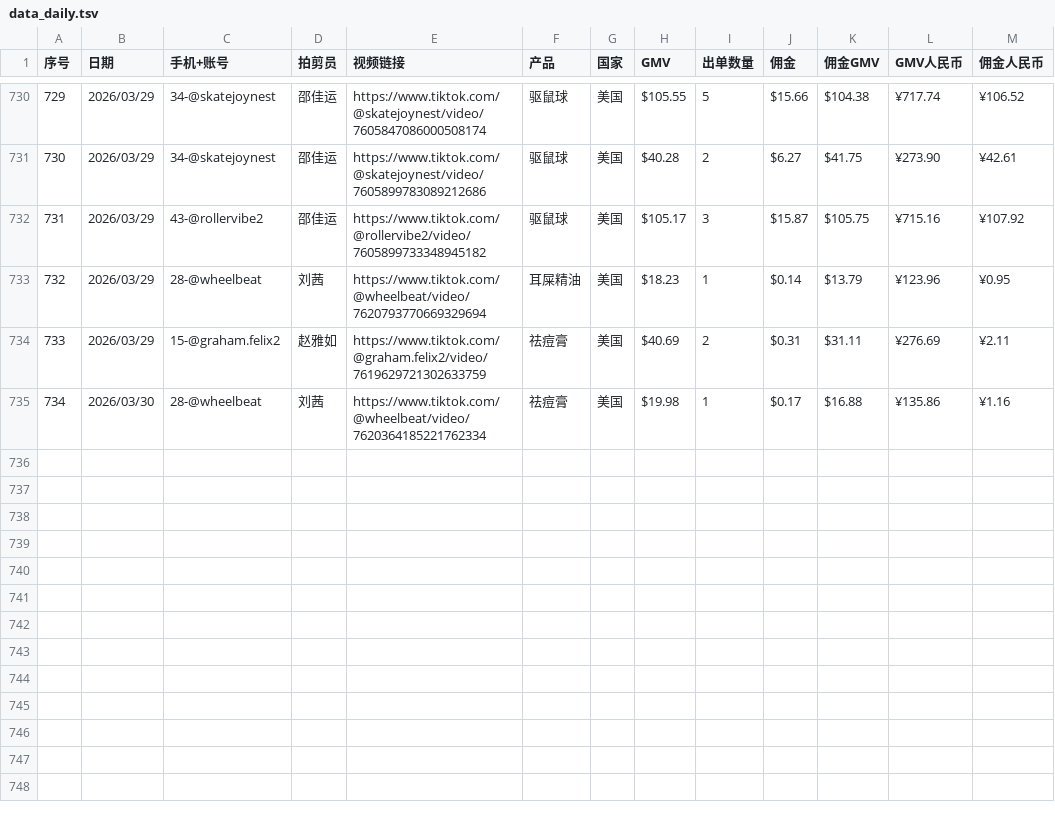
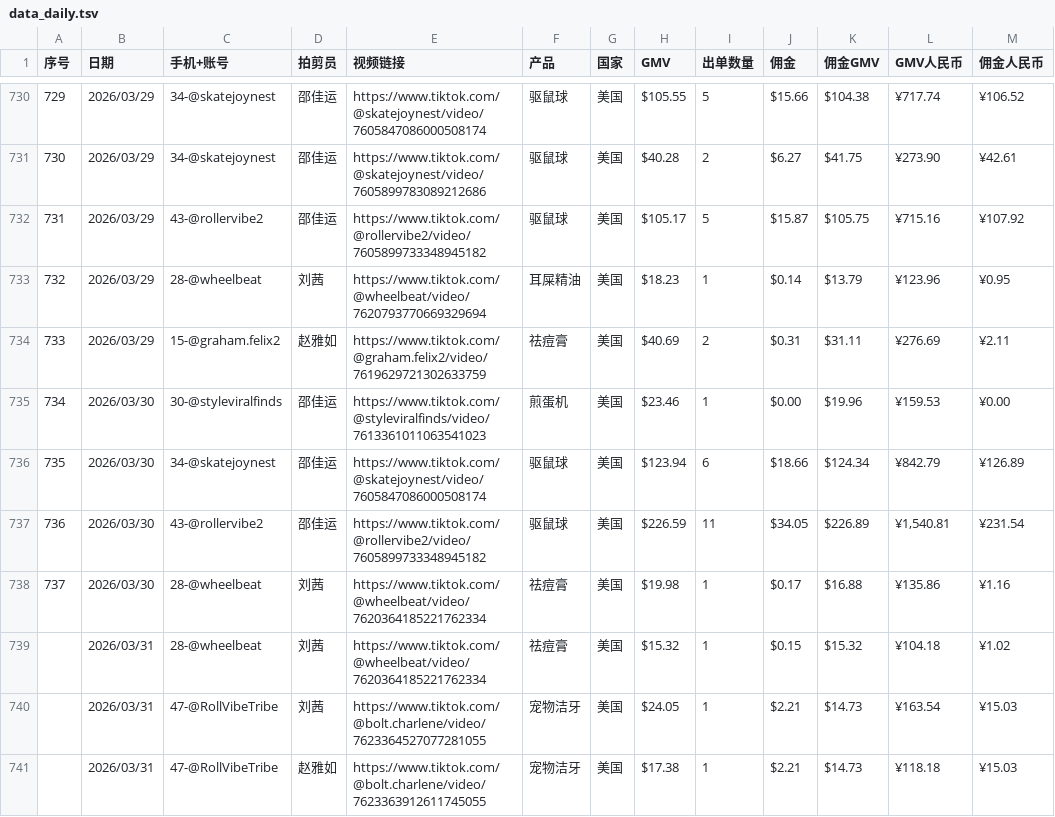
Before and after one commit to zjk19970130-collab/dktt_datadashboard, a TSV file: data_daily.tsv, drawn as a sheet; only a part is shown, gaps mark what is left out; addresses are those after the commit; the diff names each change by its address in the sheet, - before the commit and + after, or states it on an @@ line.

Commit message:
Update data_daily.tsv

```diff
--- a/data_daily.tsv
+++ b/data_daily.tsv
-I732 (出单数量): 3
+I732 (出单数量): 5
+row 735: 734 | 2026/03/30 | 30-@styleviralfinds | 邵佳运 | https://www.tiktok.com/@styleviralfinds/video/7613361011063541023 | 煎蛋机 | 美国 | $23.46 | 1 | $0.00 | $19.96 | ¥159.53 | ¥0.00
+row 736: 735 | 2026/03/30 | 34-@skatejoynest | 邵佳运 | https://www.tiktok.com/@skatejoynest/video/7605847086000508174 | 驱鼠球 | 美国 | $123.94 | 6 | $18.66 | $124.34 | ¥842.79 | ¥126.89
+row 737: 736 | 2026/03/30 | 43-@rollervibe2 | 邵佳运 | https://www.tiktok.com/@rollervibe2/video/7605899733348945182 | 驱鼠球 | 美国 | $226.59 | 11 | $34.05 | $226.89 | ¥1,540.81 | ¥231.54
@@ column A (序号) renumbered in row 738 @@
+row 739:  | 2026/03/31 | 28-@wheelbeat | 刘茜 | https://www.tiktok.com/@wheelbeat/video/7620364185221762334 | 祛痘膏 | 美国 | $15.32 | 1 | $0.15 | $15.32 | ¥104.18 | ¥1.02
+row 740:  | 2026/03/31 | 47-@RollVibeTribe | 刘茜 | https://www.tiktok.com/@bolt.charlene/video/7623364527077281055 | 宠物洁牙 | 美国 | $24.05 | 1 | $2.21 | $14.73 | ¥163.54 | ¥15.03
+row 741:  | 2026/03/31 | 47-@RollVibeTribe | 赵雅如 | https://www.tiktok.com/@bolt.charlene/video/7623363912611745055 | 宠物洁牙 | 美国 | $17.38 | 1 | $2.21 | $14.73 | ¥118.18 | ¥15.03
```
